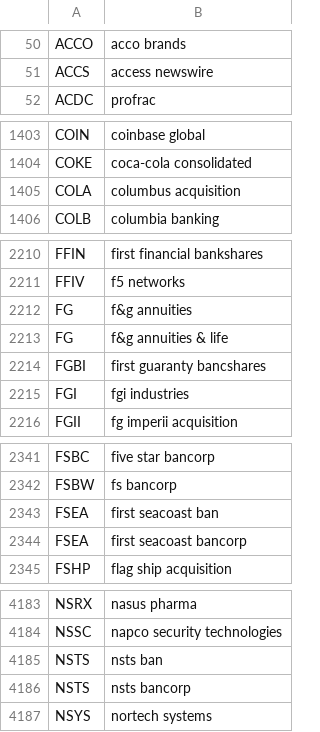
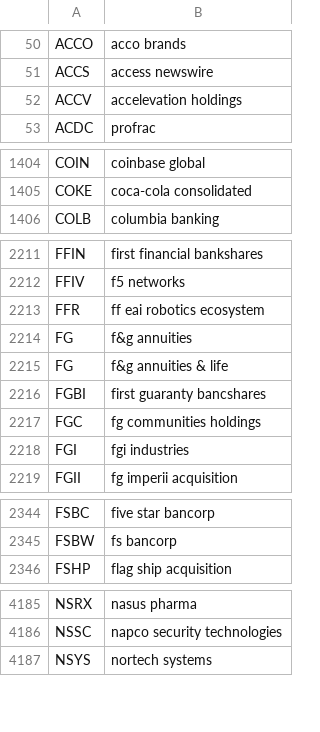
Before and after one commit to zekooo0/SayTrade, a CSV file: seed_data/symbol_aliases.csv, drawn as a sheet; only a part is shown, gaps mark what is left out; the diff covers the shown part only.

```diff
--- a/seed_data/symbol_aliases.csv
+++ b/seed_data/symbol_aliases.csv
@@ -51,2 +51,3 @@ ACCO,acco brands
 ACCS,access newswire
+ACCV,accelevation holdings
 ACDC,profrac
@@ -1404,3 +1405,2 @@ COIN,coinbase global
 COKE,coca-cola consolidated
-COLA,columbus acquisition
 COLB,columbia banking
@@ -2211,2 +2212,3 @@ FFIN,first financial bankshares
 FFIV,f5 networks
+FFR,ff eai robotics ecosystem
 FG,f&g annuities
@@ -2214,2 +2216,3 @@ FG,f&g annuities & life
 FGBI,first guaranty bancshares
+FGC,fg communities holdings
 FGI,fgi industries
@@ -2342,4 +2345,2 @@ FSBC,five star bancorp
 FSBW,fs bancorp
-FSEA,first seacoast ban
-FSEA,first seacoast bancorp
 FSHP,flag ship acquisition
@@ -4184,4 +4186,2 @@ NSRX,nasus pharma
 NSSC,napco security technologies
-NSTS,nsts ban
-NSTS,nsts bancorp
 NSYS,nortech systems
```
Also changed, not shown: 6 added rows elsewhere in this file, seed_data/symbols.csv, 1 other file.
